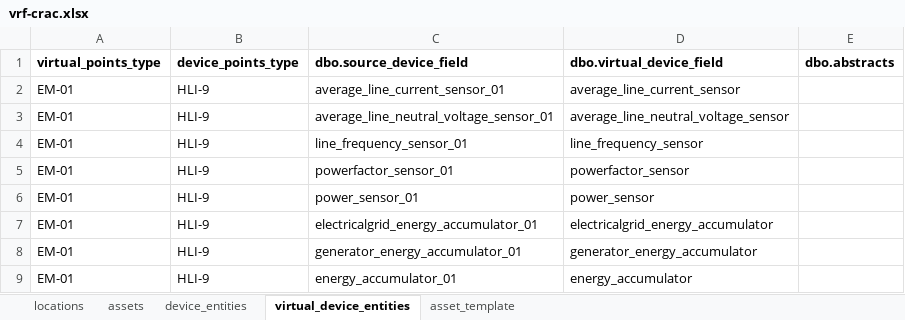
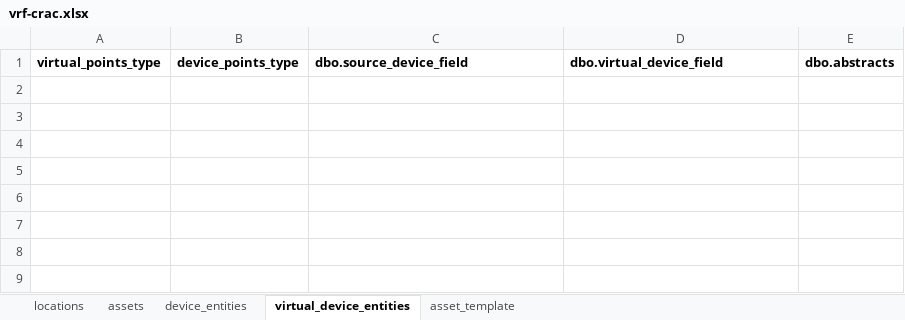
Before and after one commit to darshanjain12/KYOTO-W-BOS, an Excel workbook: YAML-CREATION/VRF-CRAC/vrf-crac.xlsx, sheet virtual_device_entities, drawn as a sheet; values as stored, in another font and other column widths than the file's, no borders; the diff names each change by its address in the sheet, - before the commit and + after, or states it on an @@ line.

```diff
--- a/YAML-CREATION/VRF-CRAC/vrf-crac.xlsx (sheet virtual_device_entities)
+++ b/YAML-CREATION/VRF-CRAC/vrf-crac.xlsx (sheet virtual_device_entities)
-row 2: EM-01 | HLI-9 | average_line_current_sensor_01 | average_line_current_sensor
-row 3: EM-01 | HLI-9 | average_line_neutral_voltage_sensor_01 | average_line_neutral_voltage_sensor
-row 4: EM-01 | HLI-9 | line_frequency_sensor_01 | line_frequency_sensor
-row 5: EM-01 | HLI-9 | powerfactor_sensor_01 | powerfactor_sensor
-row 6: EM-01 | HLI-9 | power_sensor_01 | power_sensor
-row 7: EM-01 | HLI-9 | electricalgrid_energy_accumulator_01 | electricalgrid_energy_accumulator
-row 8: EM-01 | HLI-9 | generator_energy_accumulator_01 | generator_energy_accumulator
-row 9: EM-01 | HLI-9 | energy_accumulator_01 | energy_accumulator
```
Also changed, not shown: sheet device_entities, UDMI-CREATION/DELTA/RODENT-WLD/rdt-wld.xlsx, 3 other files.
